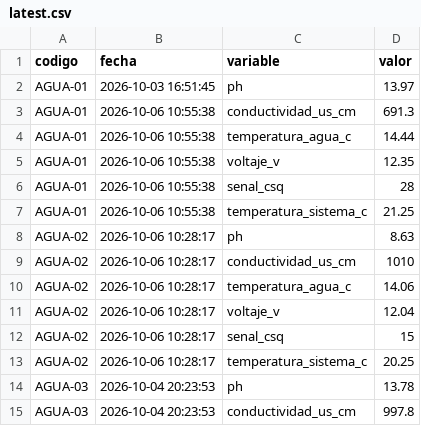
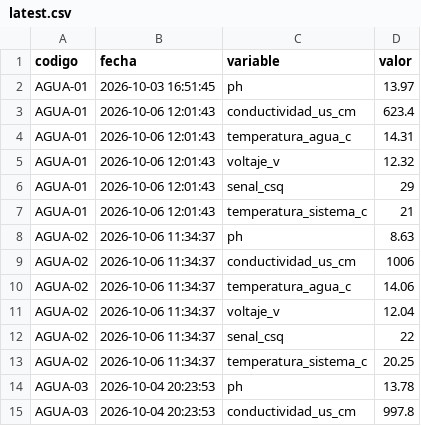
Before and after one commit to cmasudd/calidadAgua, a CSV file: data/latest.csv, drawn as a sheet; only a part is shown.

```diff
--- a/data/latest.csv
+++ b/data/latest.csv
@@ -2,13 +2,13 @@ codigo,fecha,variable,valor
 AGUA-01,2026-10-03 16:51:45,ph,13.97
-AGUA-01,2026-10-06 10:55:38,conductividad_us_cm,691.3
-AGUA-01,2026-10-06 10:55:38,temperatura_agua_c,14.44
-AGUA-01,2026-10-06 10:55:38,voltaje_v,12.35
-AGUA-01,2026-10-06 10:55:38,senal_csq,28
-AGUA-01,2026-10-06 10:55:38,temperatura_sistema_c,21.25
-AGUA-02,2026-10-06 10:28:17,ph,8.63
-AGUA-02,2026-10-06 10:28:17,conductividad_us_cm,1010
-AGUA-02,2026-10-06 10:28:17,temperatura_agua_c,14.06
-AGUA-02,2026-10-06 10:28:17,voltaje_v,12.04
-AGUA-02,2026-10-06 10:28:17,senal_csq,15
-AGUA-02,2026-10-06 10:28:17,temperatura_sistema_c,20.25
+AGUA-01,2026-10-06 12:01:43,conductividad_us_cm,623.4
+AGUA-01,2026-10-06 12:01:43,temperatura_agua_c,14.31
+AGUA-01,2026-10-06 12:01:43,voltaje_v,12.32
+AGUA-01,2026-10-06 12:01:43,senal_csq,29
+AGUA-01,2026-10-06 12:01:43,temperatura_sistema_c,21
+AGUA-02,2026-10-06 11:34:37,ph,8.63
+AGUA-02,2026-10-06 11:34:37,conductividad_us_cm,1006
+AGUA-02,2026-10-06 11:34:37,temperatura_agua_c,14.06
+AGUA-02,2026-10-06 11:34:37,voltaje_v,12.04
+AGUA-02,2026-10-06 11:34:37,senal_csq,22
+AGUA-02,2026-10-06 11:34:37,temperatura_sistema_c,20.25
 AGUA-03,2026-10-04 20:23:53,ph,13.78
```
Also changed, not shown: data/AGUA-01/2026-10-part-001.csv, data/AGUA-02/2026-10-part-001.csv, 1 other file.
